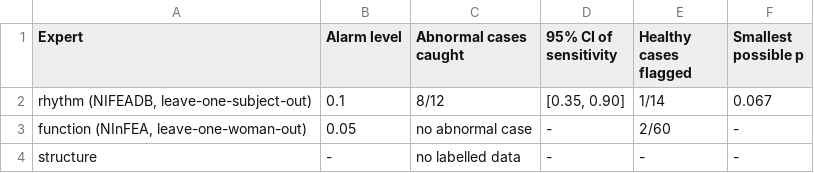
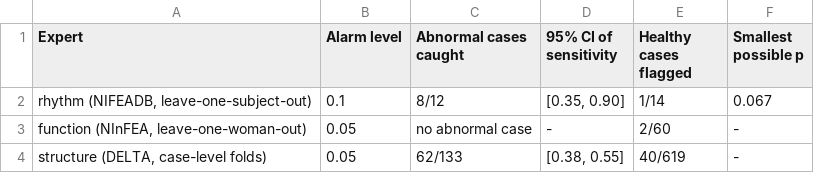
Before and after one commit to rameshkumark24/FinalyearProject, a CSV file: reports/tables/t6_conformal_alarms.csv, drawn as a sheet; removed rows and columns are numbered as before the commit, all else as after; the diff names each change by its address in the sheet, - before the commit and + after, or states it on an @@ line.

```diff
--- a/reports/tables/t6_conformal_alarms.csv
+++ b/reports/tables/t6_conformal_alarms.csv
-row 4: structure | - | no labelled data | - | - | -
+row 4: structure (DELTA, case-level folds) | 0.05 | 62/133 | [0.38, 0.55] | 40/619 | -
```
Also changed, not shown: reports/tables/t0_gates.csv, 31 other files.
